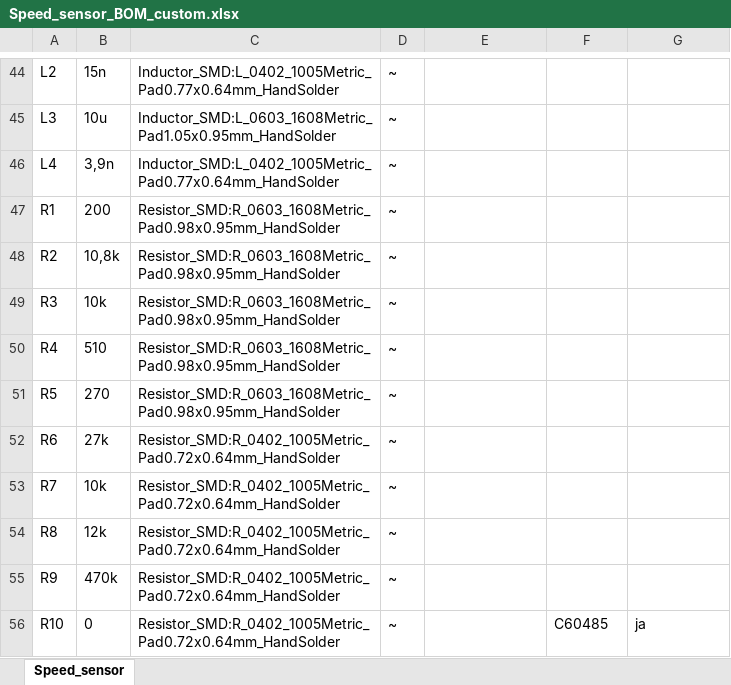
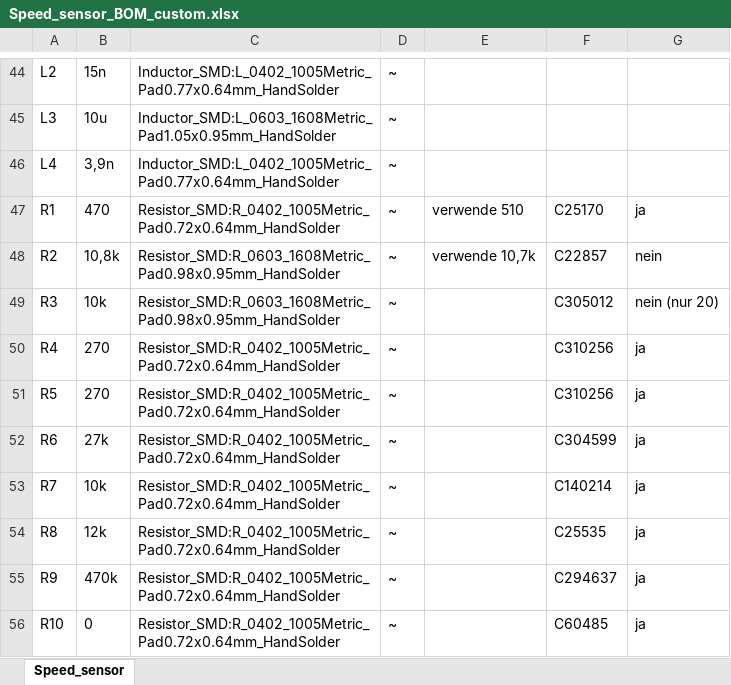
Before and after one commit to NilsDa/speed_sensor, an Excel workbook: KiCad/Speed_sensor_BOM_custom.xlsx, sheet Speed_sensor, drawn as a sheet; only a part is shown, gaps mark what is left out; values as stored, in another font and other column widths than the file's, no borders; the diff covers the shown part only; the diff names each change by its address in the sheet, - before the commit and + after, or states it on an @@ line.

```diff
--- a/KiCad/Speed_sensor_BOM_custom.xlsx (sheet Speed_sensor)
+++ b/KiCad/Speed_sensor_BOM_custom.xlsx (sheet Speed_sensor)
-B47: 200
+B47: 470
-C47: Resistor_SMD:R_0603_1608Metric_Pad0.98x0.95mm_HandSolder
+C47: Resistor_SMD:R_0402_1005Metric_Pad0.72x0.64mm_HandSolder
-E47: (empty)
+E47: verwende 510
-F47: (empty)
+F47: C25170
-G47: (empty)
+G47: ja
-E48: (empty)
+E48: verwende 10,7k
-F48: (empty)
+F48: C22857
-G48: (empty)
+G48: nein
-F49: (empty)
+F49: C305012
-G49: (empty)
+G49: nein (nur 20)
-B50: 510
+B50: 270
-C50:C51: Resistor_SMD:R_0603_1608Metric_Pad0.98x0.95mm_HandSolder
+C50:C51: Resistor_SMD:R_0402_1005Metric_Pad0.72x0.64mm_HandSolder
-F50:F51: (empty)
+F50:F51: C310256
-G50:G55: (empty)
+G50:G55: ja
-F52: (empty)
+F52: C304599
-F53: (empty)
+F53: C140214
-F54: (empty)
+F54: C25535
-F55: (empty)
+F55: C294637
```
Also changed, not shown: 17 edited cells elsewhere in this sheet, 4 other files.
